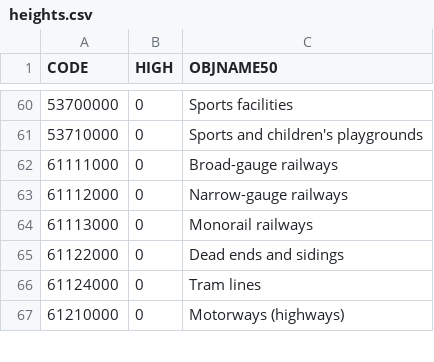
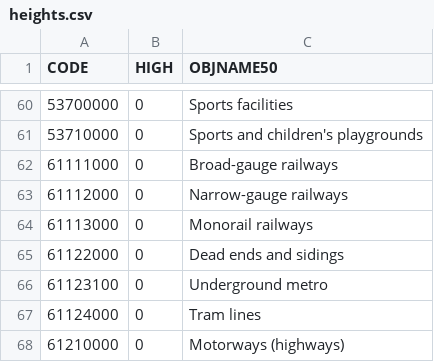
Before and after one commit to mrHalfer/OSM2MC, a CSV file: resources/heights.csv, drawn as a sheet; only a part is shown, gaps mark what is left out; the diff names each change by its address in the sheet, - before the commit and + after, or states it on an @@ line.

Commit message:
feat: underground metro, electrified surface railways and tram tracks
- Subway lines (railway=subway + tunnel=yes) no longer fall through the
  rules: the exporter digs a real tunnel ~10 blocks deep with a two-block
  floor, a five-block interior with rounded top corners and a one-block
  mixed stone masonry lining; lanterns hang from the ceiling every few
  blocks. A subway without tunnel=yes stays ignored, as before.
- Long diagonal OSM lines are straightened to straight runs of up to 80
  blocks joined by right-angle bends; stations and curve breaks stay in
  place, slopes never land on a bend (a sloped rail cannot turn).
- Tunnel shells are built as a union over all tracks: crossing corridors
  fuse into one opening, a crossing of different levels keeps the floor
  slab of the upper tunnel, turn cells carve both cross-sections - no
  stray pillars inside the corridor.
- Rails sit on the tunnel floor, every twentieth is electrified on
  straight runs only (a hit on a turn is carried to the next straight
  cell as a row of 2-5 powered rails); the tunnel cuts through caves and
  the surface above it stays intact.
- Surface railways with an electrified tag other than no get powered
  rails too, with ordinary stone replacing the ground under the track.
- Tram tracks (railway=tram) are electrified even without an
  electrification tag, over stone brick ground.
- README: list climate zones under "What you get" / "Что получится".
- tests/tools/verify_subway.py checks tunnel sections, columns, powered
  rails on turns and the surface track bed; run_tests extended.
- Version 1.3.26.11021.

```diff
--- a/resources/heights.csv
+++ b/resources/heights.csv
+row 66: 61123100 | 0 | Underground metro
```
Also changed, not shown: 21 other files.
